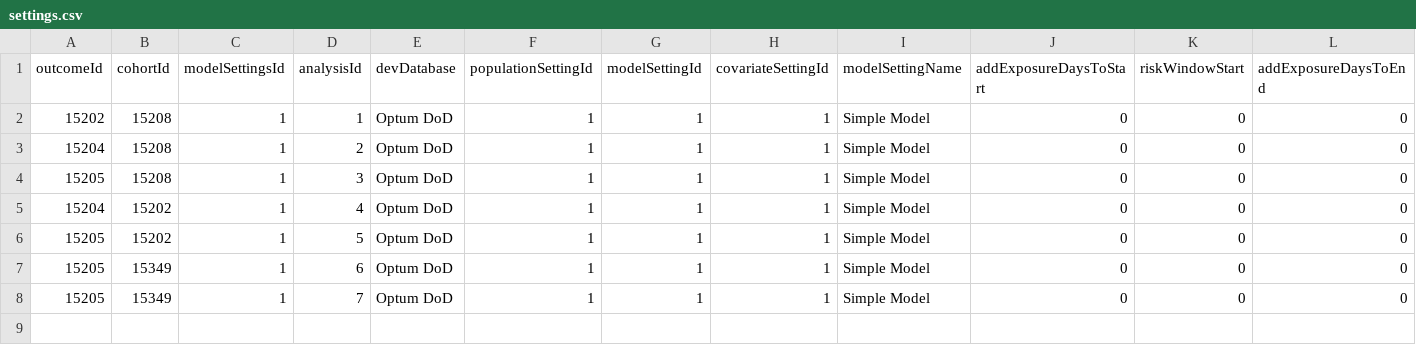
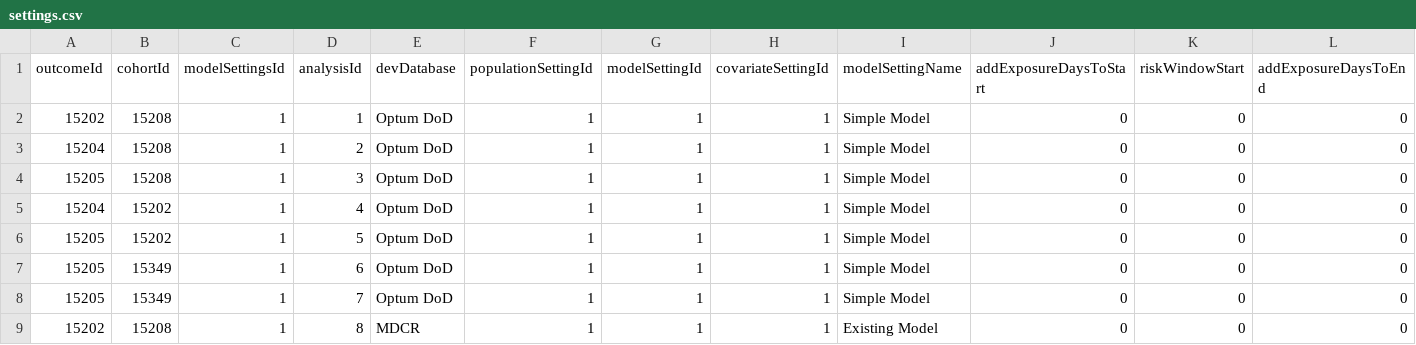
Before and after one commit to OHDSI/ShinyDeploy, a CSV file: Covid19PredictingSimpleModels/data/settings.csv, drawn as a sheet; only a part is shown; rows hold the shown columns only; the diff names each change by its address in the sheet, - before the commit and + after, or states it on an @@ line.

Commit message:
updating results
- added AUSOM and existing model

```diff
--- a/Covid19PredictingSimpleModels/data/settings.csv
+++ b/Covid19PredictingSimpleModels/data/settings.csv
+row 9: 15202 | 15208 | 1 | 8 | MDCR | 1 | 1 | 1 | Existing Model | 0 | 0 | 0
```
Also changed, not shown: 12 other files.
